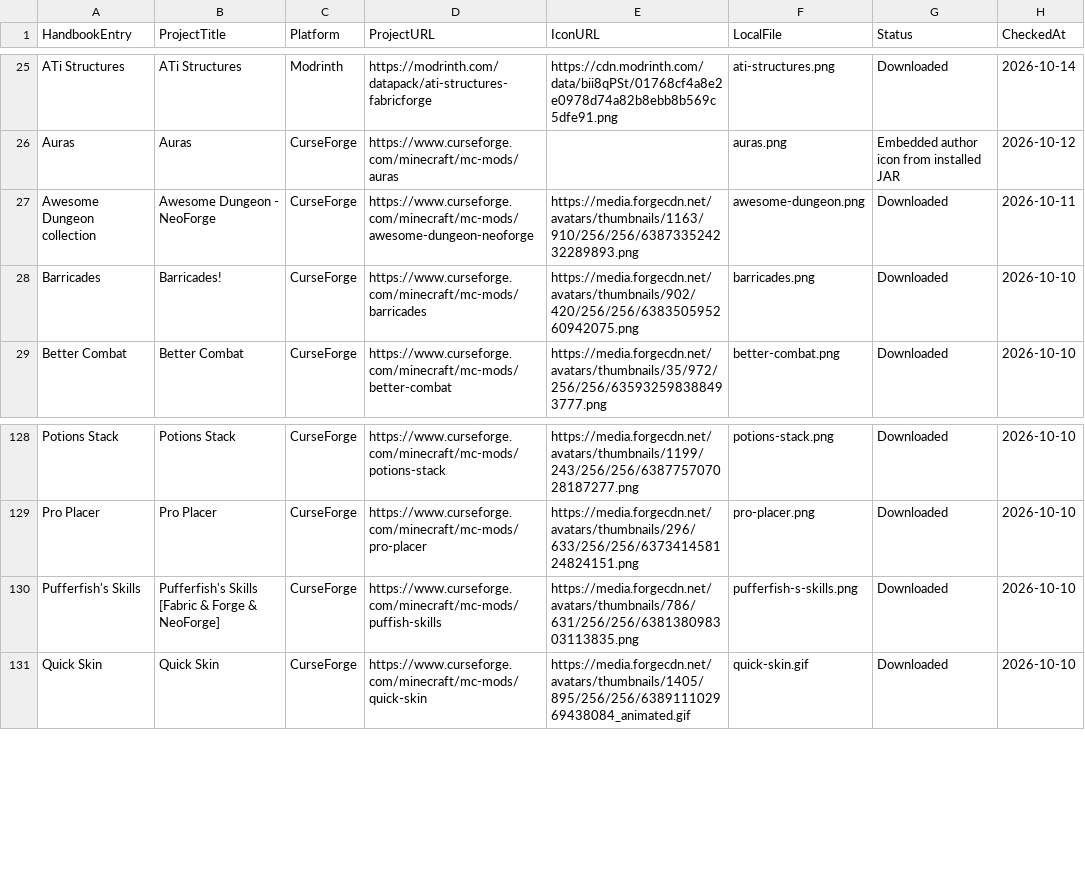
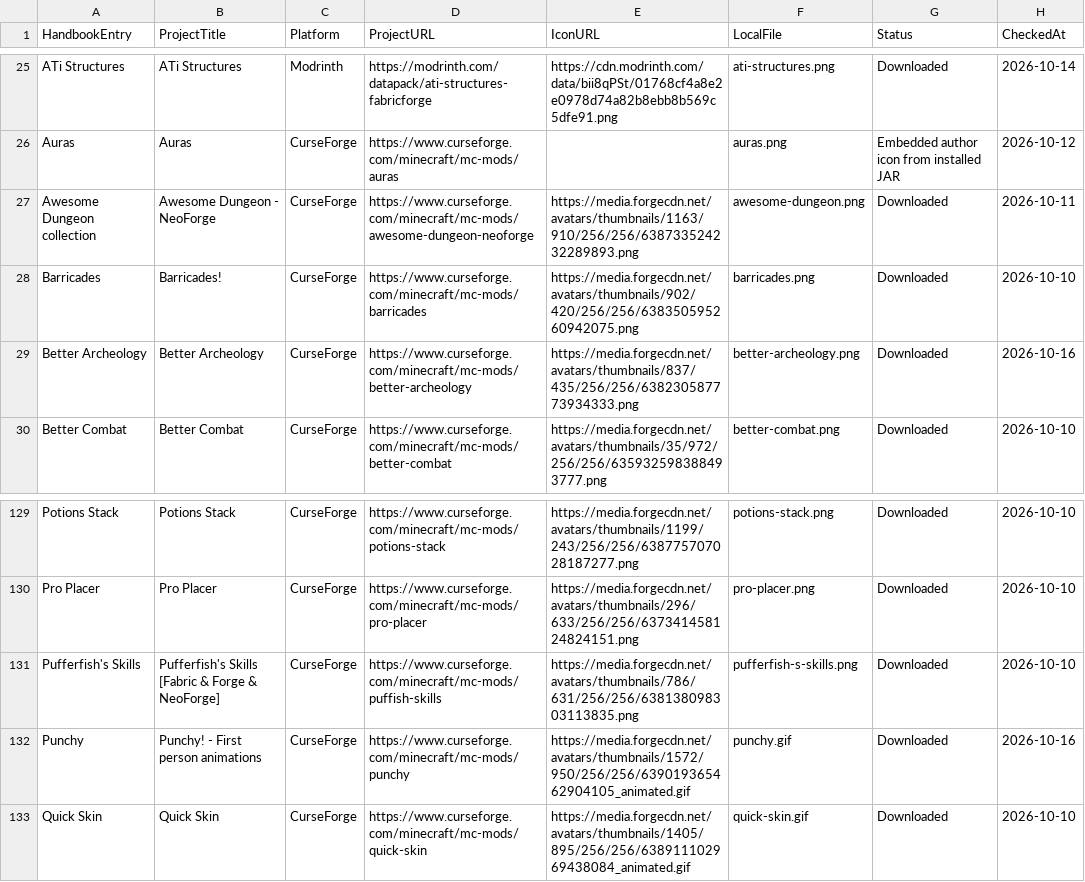
Before and after one commit to Valhaimerd/mods-server, a CSV file: docs/assets/mod-icons/manifest.csv, drawn as a sheet; only a part is shown, gaps mark what is left out; the diff names each change by its address in the sheet, - before the commit and + after, or states it on an @@ line.

Commit message:
Add Better Archeology guide and client-only Punchy

```diff
--- a/docs/assets/mod-icons/manifest.csv
+++ b/docs/assets/mod-icons/manifest.csv
+row 29: Better Archeology | Better Archeology | CurseForge | https://www.curseforge.com/minecraft/mc-mods/better-archeology | https://media.forgecdn.net/avatars/thumbnails/837/435/256/256/638230587773934333.png | better-archeology.png | Downloaded | 2026-10-16
+row 132: Punchy | Punchy! - First person animations | CurseForge | https://www.curseforge.com/minecraft/mc-mods/punchy | https://media.forgecdn.net/avatars/thumbnails/1572/950/256/256/639019365462904105_animated.gif | punchy.gif | Downloaded | 2026-10-16
```
Also changed, not shown: 9 other files.
